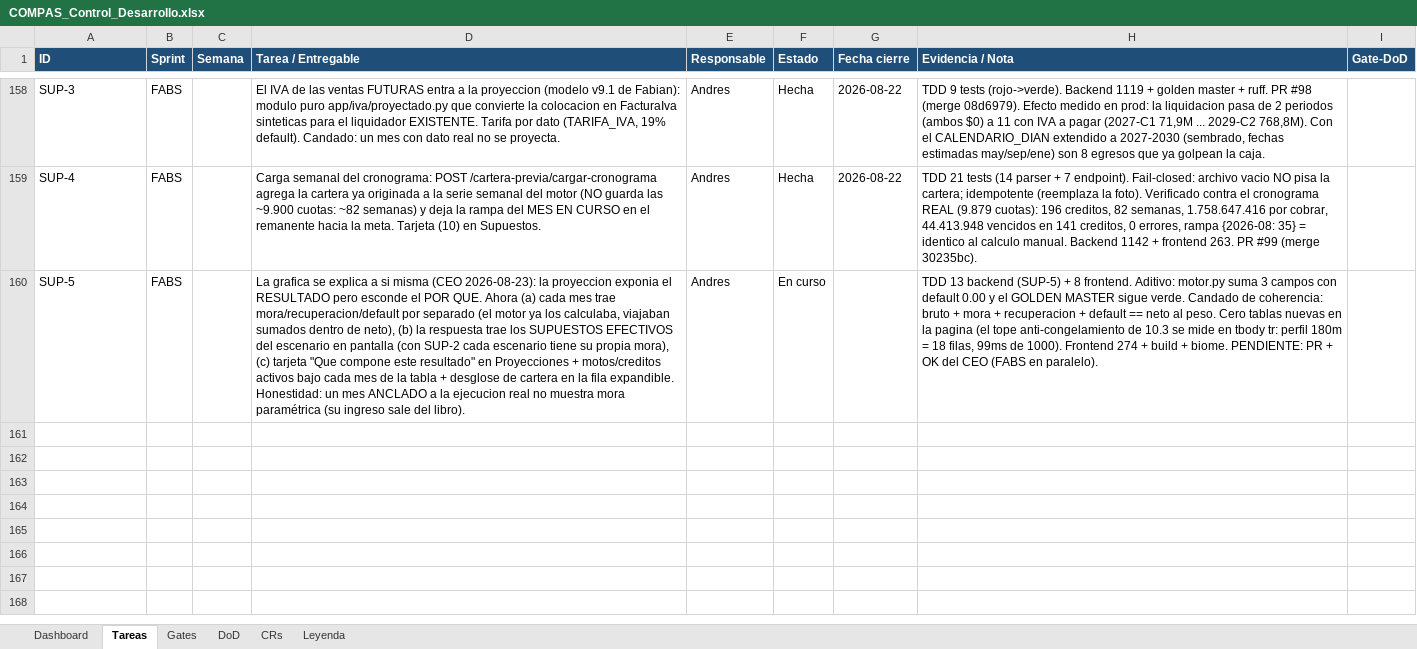
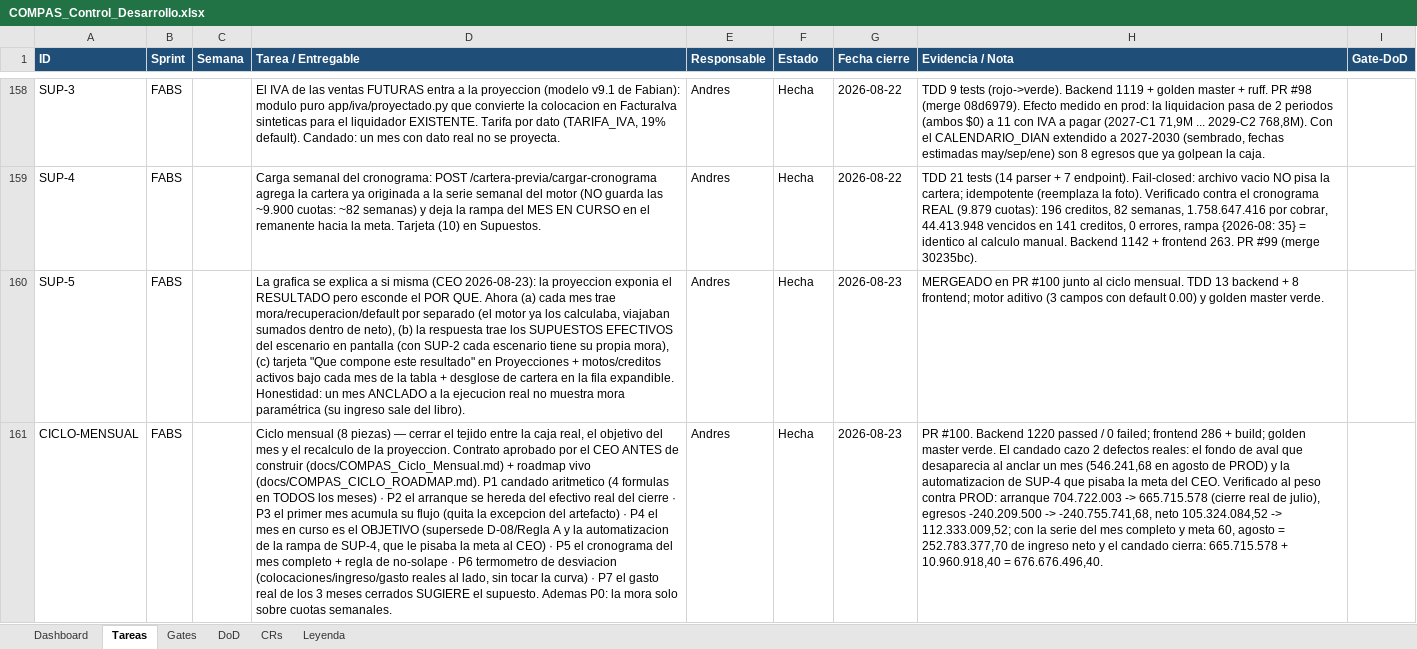
Before and after one commit to RoddosColombia/compas, an Excel workbook: docs/COMPAS_Control_Desarrollo.xlsx, sheet Tareas, drawn as a sheet; only a part is shown, gaps mark what is left out; values as stored, in another font and other column widths than the file's, no borders; the diff names each change by its address in the sheet, - before the commit and + after, or states it on an @@ line.

```diff
--- a/docs/COMPAS_Control_Desarrollo.xlsx (sheet Tareas)
+++ b/docs/COMPAS_Control_Desarrollo.xlsx (sheet Tareas)
-F160 (Estado): En curso
+F160 (Estado): Hecha
-G160 (Fecha cierre): (empty)
+G160 (Fecha cierre): 2026-08-23
-H160 (Evidencia / Nota): TDD 13 backend (SUP-5) + 8 frontend. Aditivo: motor.py suma 3 campos con default 0.00 y el GOLDEN MASTER sigue verde. Candado de coherencia: bruto + mora + recuperacion + default == neto al peso. Cero tablas nuevas en la pagina (el tope anti-congelamiento de 10.3 se mide en tbody tr: perfil 180m = 18 filas, 99ms de 1000). Frontend 274 + build + biome. PENDIENTE: PR + OK del CEO (FABS en paralelo).
+H160 (Evidencia / Nota): MERGEADO en PR #100 junto al ciclo mensual. TDD 13 backend + 8 frontend; motor aditivo (3 campos con default 0.00) y golden master verde.
+row 161: CICLO-MENSUAL | FABS |  | Ciclo mensual (8 piezas) — cerrar el tejido entre la caja real, el objetivo del mes y el recalculo de la proyeccion. Contrato aprobado por el CEO ANTES de construir (docs/COMPAS_Ciclo_Mensual.md) + roadmap vivo (docs/COMPAS_CICLO_ROADMAP.md). P1 candado aritmetico (4 formulas en TODOS los meses) · P2 el arranque se hereda del efectivo real del cierre · P3 el primer mes acumula su flujo (quita la excepcion del artefacto) · P4 el mes en curso es el OBJETIVO (supersede D-08/Regla A y la automatizacion de la rampa de SUP-4, que le pisaba la meta al CEO) · P5 el cronograma del mes completo + regla de no-solape · P6 termometro de desviacion (colocaciones/ingreso/gasto reales al lado, sin tocar la curva) · P7 el gasto real de los 3 meses cerrados SUGIERE el supuesto. Ademas P0: la mora solo sobre cuotas semanales. | Andres | Hecha | 2026-08-23 | PR #100. Backend 1220 passed / 0 failed; frontend 286 + build; golden master verde. El candado cazo 2 defectos reales: el fondo de aval que desaparecia al anclar un mes (546.241,68 en agosto de PROD) y la automatizacion de SUP-4 que pisaba la meta del CEO. Verificado al peso contra PROD: arranque 704.722.003 -> 665.715.578 (cierre real de julio), egresos -240.209.500 -> -240.755.741,68, neto 105.324.084,52 -> 112.333.009,52; con la serie del mes completo y meta 60, agosto = 252.783.377,70 de ingreso neto y el candado cierra: 665.715.578 + 10.960.918,40 = 676.676.496,40.
```
Also changed, not shown: sheet Gates, 3 other files.
